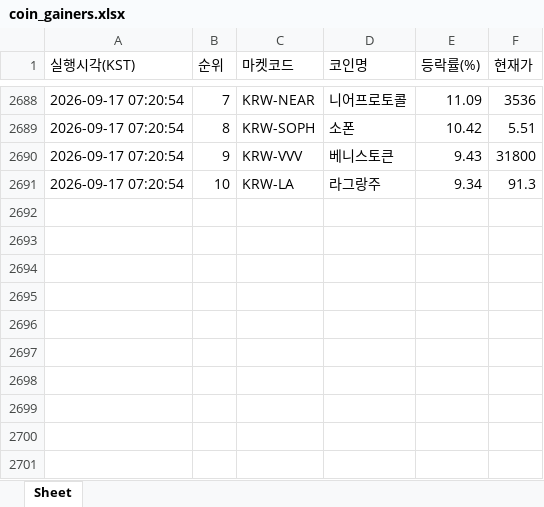
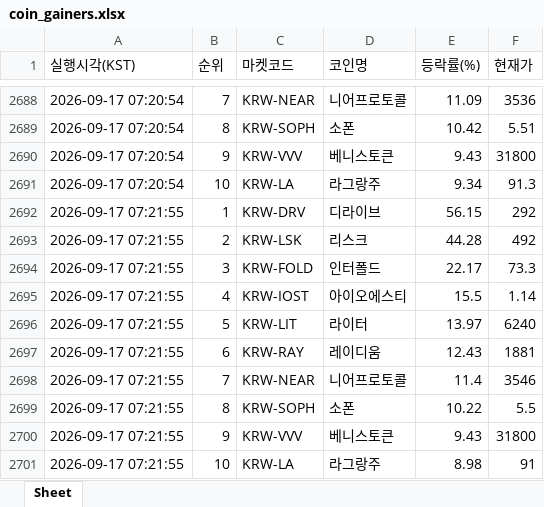
Before and after one commit to betterhwan-glitch/upbi-fire, an Excel workbook: coin_gainers.xlsx, sheet Sheet, drawn as a sheet; only a part is shown, gaps mark what is left out; values as stored, in another font and other column widths than the file's, no borders; the diff names each change by its address in the sheet, - before the commit and + after, or states it on an @@ line.

```diff
--- a/coin_gainers.xlsx (sheet Sheet)
+++ b/coin_gainers.xlsx (sheet Sheet)
+row 2692: 2026-09-17 07:21:55 | 1 | KRW-DRV | 디라이브 | 56.15 | 292
+row 2693: 2026-09-17 07:21:55 | 2 | KRW-LSK | 리스크 | 44.28 | 492
+row 2694: 2026-09-17 07:21:55 | 3 | KRW-FOLD | 인터폴드 | 22.17 | 73.3
+row 2695: 2026-09-17 07:21:55 | 4 | KRW-IOST | 아이오에스티 | 15.5 | 1.14
+row 2696: 2026-09-17 07:21:55 | 5 | KRW-LIT | 라이터 | 13.97 | 6240
+row 2697: 2026-09-17 07:21:55 | 6 | KRW-RAY | 레이디움 | 12.43 | 1881
+row 2698: 2026-09-17 07:21:55 | 7 | KRW-NEAR | 니어프로토콜 | 11.4 | 3546
+row 2699: 2026-09-17 07:21:55 | 8 | KRW-SOPH | 소폰 | 10.22 | 5.5
+row 2700: 2026-09-17 07:21:55 | 9 | KRW-VVV | 베니스토큰 | 9.43 | 31800
+row 2701: 2026-09-17 07:21:55 | 10 | KRW-LA | 라그랑주 | 8.98 | 91
```
